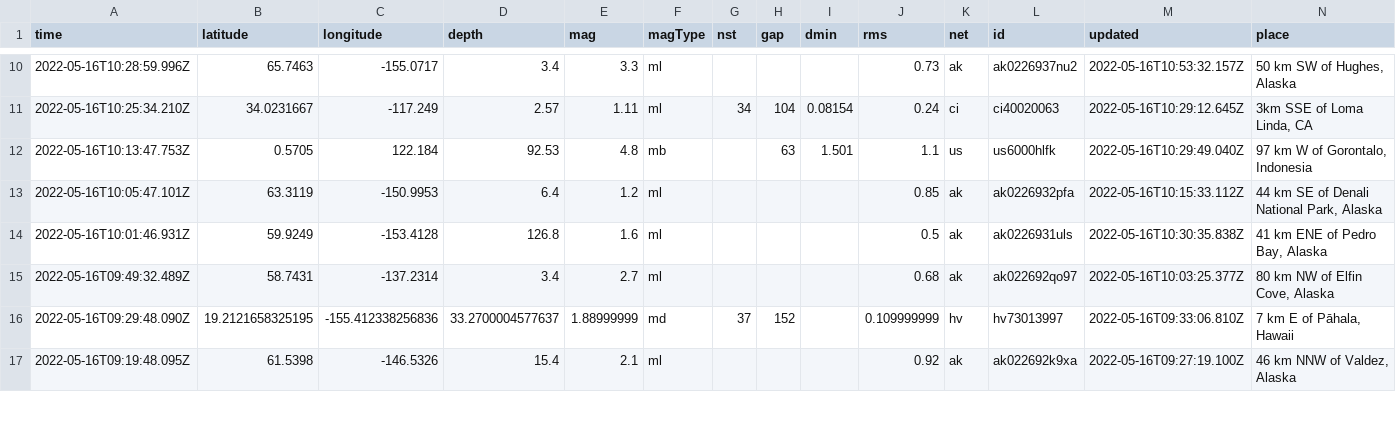
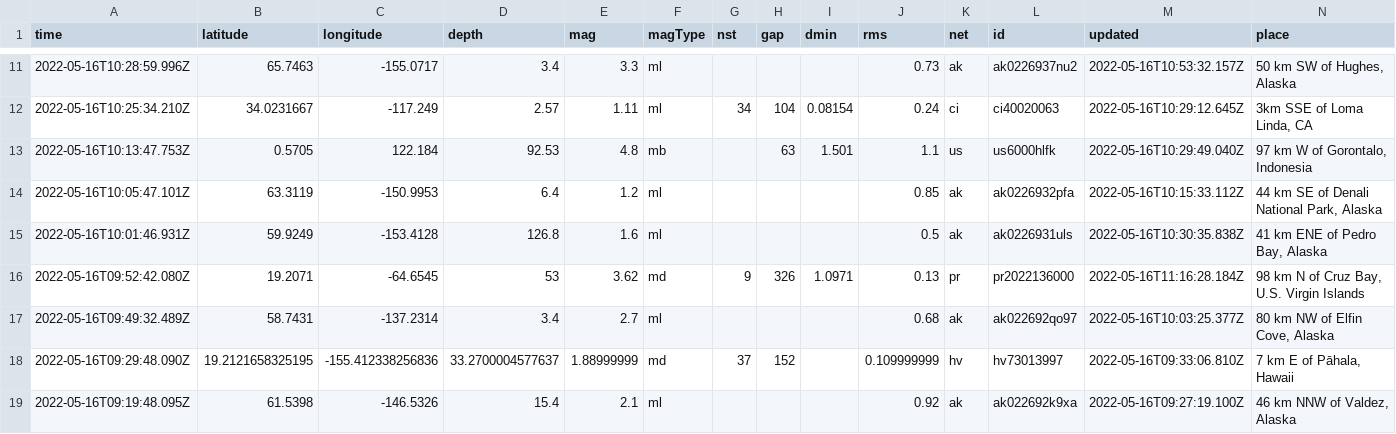
Before and after one commit to cveltri/my-data-robot, a CSV file: usgs_current.csv, drawn as a sheet; only a part is shown, gaps mark what is left out; rows hold the shown columns only; the diff covers the shown part only; the diff names each change by its address in the sheet, - before the commit and + after, or states it on an @@ line.

```diff
--- a/usgs_current.csv
+++ b/usgs_current.csv
+row 16: 2022-05-16T09:52:42.080Z | 19.2071 | -64.6545 | 53 | 3.62 | md | 9 | 326 | 1.0971 | 0.13 | pr | pr2022136000 | 2022-05-16T11:16:28.184Z | 98 km N of Cruz Bay, U.S. Virgin Islands
```
Also changed, not shown: 1 added row and 6 edited cells elsewhere in this file.
